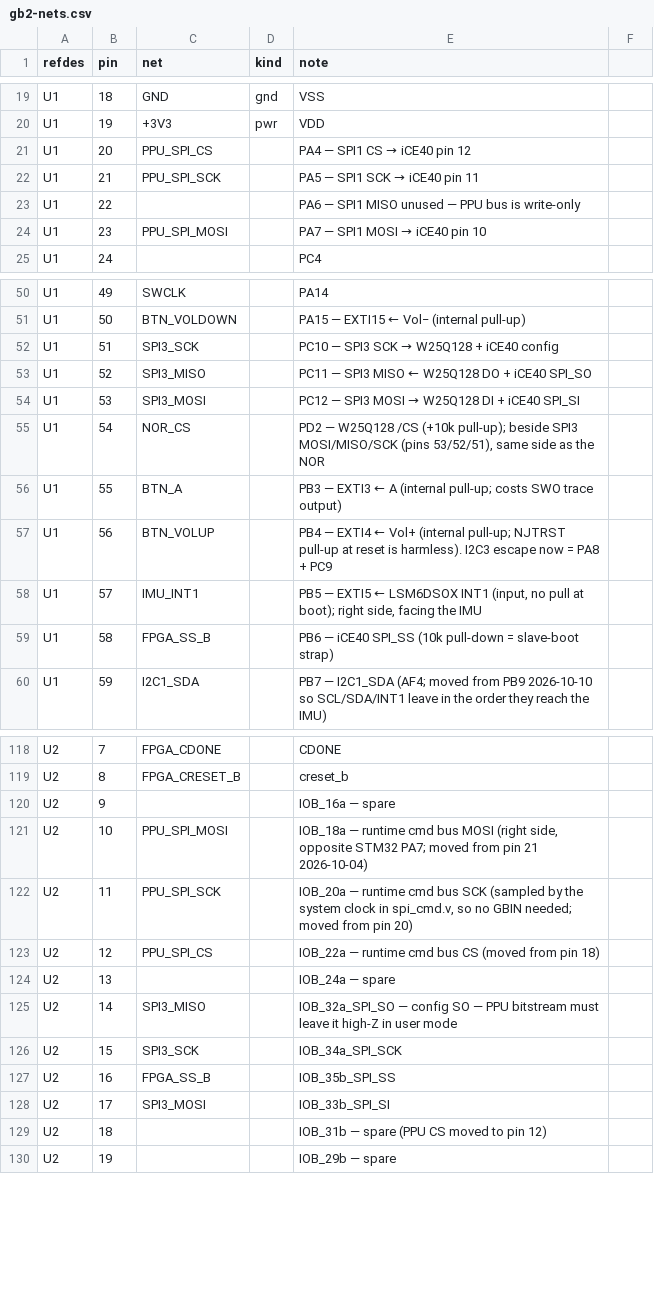
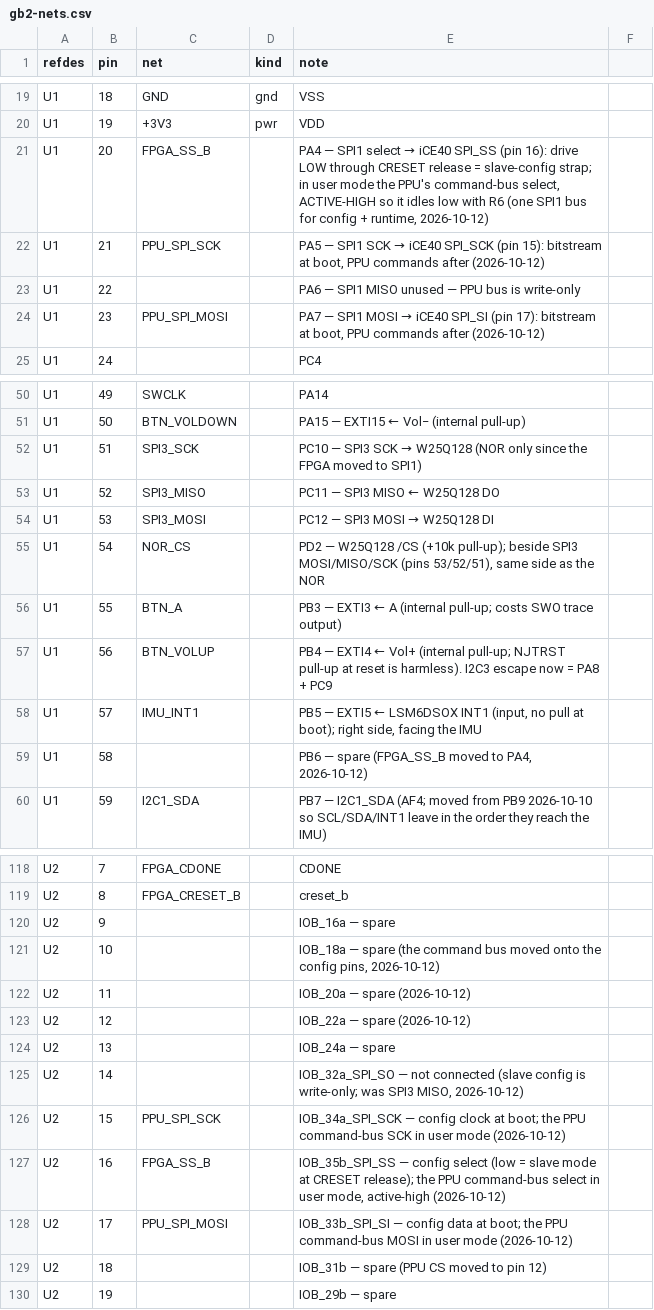
Before and after one commit to johnmagnus32/embedded, a CSV file: projects/gameboy-v2/pcb/gb2/gb2-nets.csv, drawn as a sheet; only a part is shown, gaps mark what is left out; the diff covers the shown part only.

Commit message:
feat(gameboy-v2): gb2 FPGA on one SPI1 bus; SPI3/NOR + MCU east escapes routed; maze router
Schematic: the STM32 now configures the iCE40 over SPI1 (PA5 SCK / PA7 MOSI /
PA4 select -> SPI_SCK 15 / SPI_SI 17 / SPI_SS 16), and the PPU gateware reuses
those config pins as its command bus in user mode (datasheet 5.1.3). The
runtime select is active-high so it idles low with the 3.3k SS_B strap. SPI3
serves only the W25Q128: no shared-bus CS arbitration, no SPI_SO constraint.
FPGA pins 10-12 and 14, MCU PB6 now spare. Firmware: fpga_load_bitstream() on
SPI1 at several MHz, then the slow runtime rate; gateware .pcf moves the
command bus to 15/17/16. ice40-breakout: re-jumper Nucleo SPI1 to its config
header to match.

Routing:
- route/maze.py: octilinear maze router for dense local regions (real
  obstacles + clearances, bend / via costs, channel cost maps, waypoints,
  exact on-grid pad endpoints, no via-in-pad); AUTOROUTE / MAZE in route.py
- SPI1 to the FPGA's config pins (one MOSI hop); SPI3 MOSI/MISO/SCK + NOR_CS
  to the NOR (front, 0 vias: MOSI inside the MCU pin ring and under U4);
  I2C pull-ups; BOOT0 -> R1 + TP8; first legs of the east-channel escapes
- route.py strips the fanout before rebuilding; --force for inspection
0 new DRC except the 6 east-channel legs awaiting the east group.

```diff
--- a/projects/gameboy-v2/pcb/gb2/gb2-nets.csv
+++ b/projects/gameboy-v2/pcb/gb2/gb2-nets.csv
@@ -20,6 +20,6 @@ U1,18,GND,gnd,VSS
 U1,19,+3V3,pwr,VDD
-U1,20,PPU_SPI_CS,,PA4 — SPI1 CS → iCE40 pin 12
-U1,21,PPU_SPI_SCK,,PA5 — SPI1 SCK → iCE40 pin 11
+U1,20,FPGA_SS_B,,"PA4 — SPI1 select → iCE40 SPI_SS (pin 16): drive LOW through CRESET release = slave-config strap; in user mode the PPU's command-bus select, ACTIVE-HIGH so it idles low with R6 (one SPI1 bus for config + runtime, 2026-10-12)"
+U1,21,PPU_SPI_SCK,,"PA5 — SPI1 SCK → iCE40 SPI_SCK (pin 15): bitstream at boot, PPU commands after (2026-10-12)"
 U1,22,,,PA6 — SPI1 MISO unused — PPU bus is write-only
-U1,23,PPU_SPI_MOSI,,PA7 — SPI1 MOSI → iCE40 pin 10
+U1,23,PPU_SPI_MOSI,,"PA7 — SPI1 MOSI → iCE40 SPI_SI (pin 17): bitstream at boot, PPU commands after (2026-10-12)"
 U1,24,,,PC4
@@ -51,5 +51,5 @@ U1,49,SWCLK,,PA14
 U1,50,BTN_VOLDOWN,,PA15 — EXTI15 ← Vol− (internal pull-up)
-U1,51,SPI3_SCK,,PC10 — SPI3 SCK → W25Q128 + iCE40 config
-U1,52,SPI3_MISO,,PC11 — SPI3 MISO ← W25Q128 DO + iCE40 SPI_SO
-U1,53,SPI3_MOSI,,PC12 — SPI3 MOSI → W25Q128 DI + iCE40 SPI_SI
+U1,51,SPI3_SCK,,PC10 — SPI3 SCK → W25Q128 (NOR only since the FPGA moved to SPI1)
+U1,52,SPI3_MISO,,PC11 — SPI3 MISO ← W25Q128 DO
+U1,53,SPI3_MOSI,,PC12 — SPI3 MOSI → W25Q128 DI
 U1,54,NOR_CS,,"PD2 — W25Q128 /CS (+10k pull-up); beside SPI3 MOSI/MISO/SCK (pins 53/52/51), same side as the NOR"
@@ -58,3 +58,3 @@ U1,56,BTN_VOLUP,,PB4 — EXTI4 ← Vol+ (internal pull-up; NJTRST pull-up at res
 U1,57,IMU_INT1,,"PB5 — EXTI5 ← LSM6DSOX INT1 (input, no pull at boot); right side, facing the IMU"
-U1,58,FPGA_SS_B,,PB6 — iCE40 SPI_SS (10k pull-down = slave-boot strap)
+U1,58,,,"PB6 — spare (FPGA_SS_B moved to PA4, 2026-10-12)"
 U1,59,I2C1_SDA,,PB7 — I2C1_SDA (AF4; moved from PB9 2026-10-10 so SCL/SDA/INT1 leave in the order they reach the IMU)
@@ -120,10 +120,10 @@ U2,8,FPGA_CRESET_B,,creset_b
 U2,9,,,IOB_16a — spare
-U2,10,PPU_SPI_MOSI,,"IOB_18a — runtime cmd bus MOSI (right side, opposite STM32 PA7; moved from pin 21 2026-10-04)"
-U2,11,PPU_SPI_SCK,,"IOB_20a — runtime cmd bus SCK (sampled by the system clock in spi_cmd.v, so no GBIN needed; moved from pin 20)"
-U2,12,PPU_SPI_CS,,IOB_22a — runtime cmd bus CS (moved from pin 18)
+U2,10,,,"IOB_18a — spare (the command bus moved onto the config pins, 2026-10-12)"
+U2,11,,,IOB_20a — spare (2026-10-12)
+U2,12,,,IOB_22a — spare (2026-10-12)
 U2,13,,,IOB_24a — spare
-U2,14,SPI3_MISO,,IOB_32a_SPI_SO — config SO — PPU bitstream must leave it high-Z in user mode
-U2,15,SPI3_SCK,,IOB_34a_SPI_SCK
-U2,16,FPGA_SS_B,,IOB_35b_SPI_SS
-U2,17,SPI3_MOSI,,IOB_33b_SPI_SI
+U2,14,,,"IOB_32a_SPI_SO — not connected (slave config is write-only; was SPI3 MISO, 2026-10-12)"
+U2,15,PPU_SPI_SCK,,IOB_34a_SPI_SCK — config clock at boot; the PPU command-bus SCK in user mode (2026-10-12)
+U2,16,FPGA_SS_B,,"IOB_35b_SPI_SS — config select (low = slave mode at CRESET release); the PPU command-bus select in user mode, active-high (2026-10-12)"
+U2,17,PPU_SPI_MOSI,,IOB_33b_SPI_SI — config data at boot; the PPU command-bus MOSI in user mode (2026-10-12)
 U2,18,,,IOB_31b — spare (PPU CS moved to pin 12)
```
Also changed, not shown: 2 edited cells elsewhere in this file, 29 other files.
